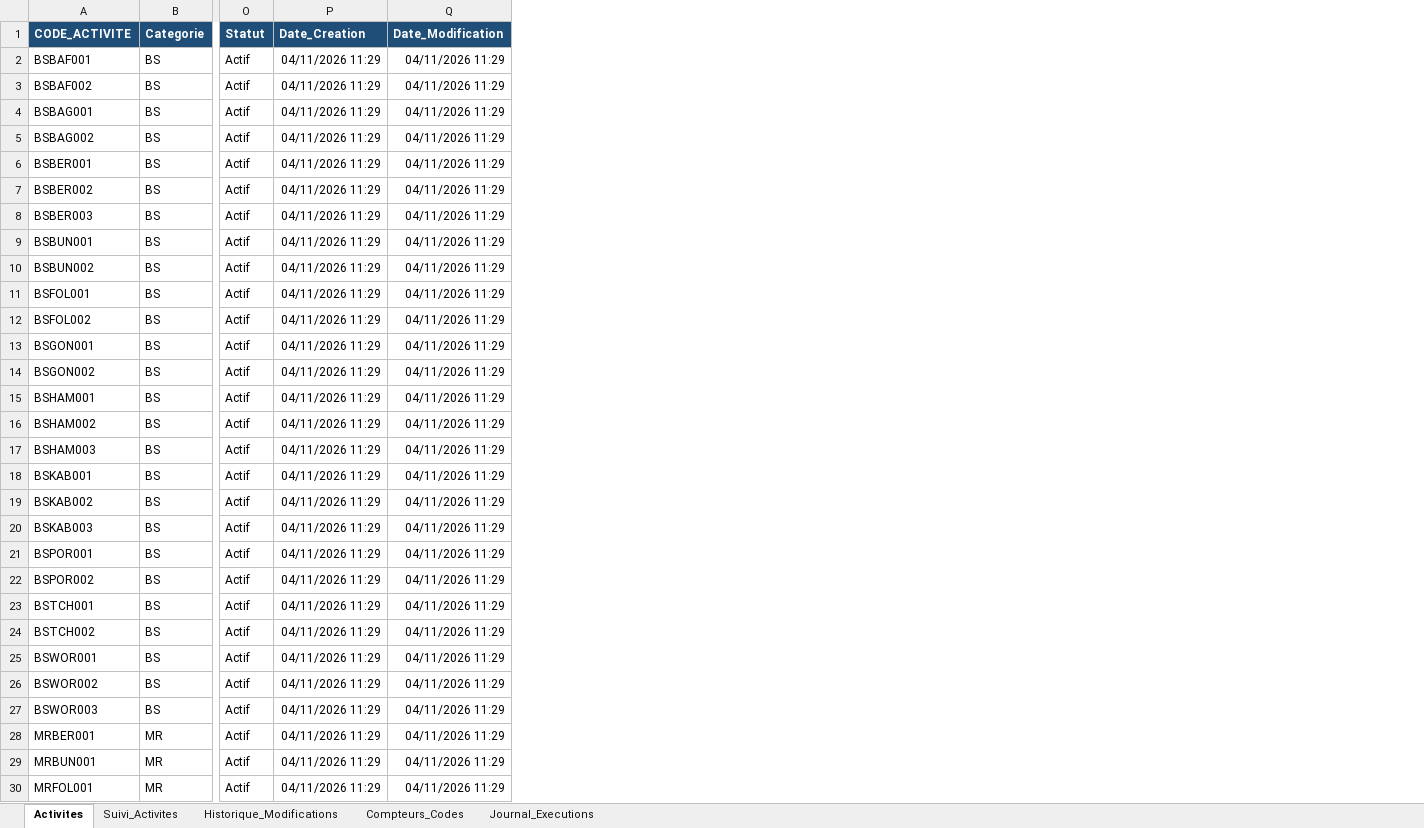
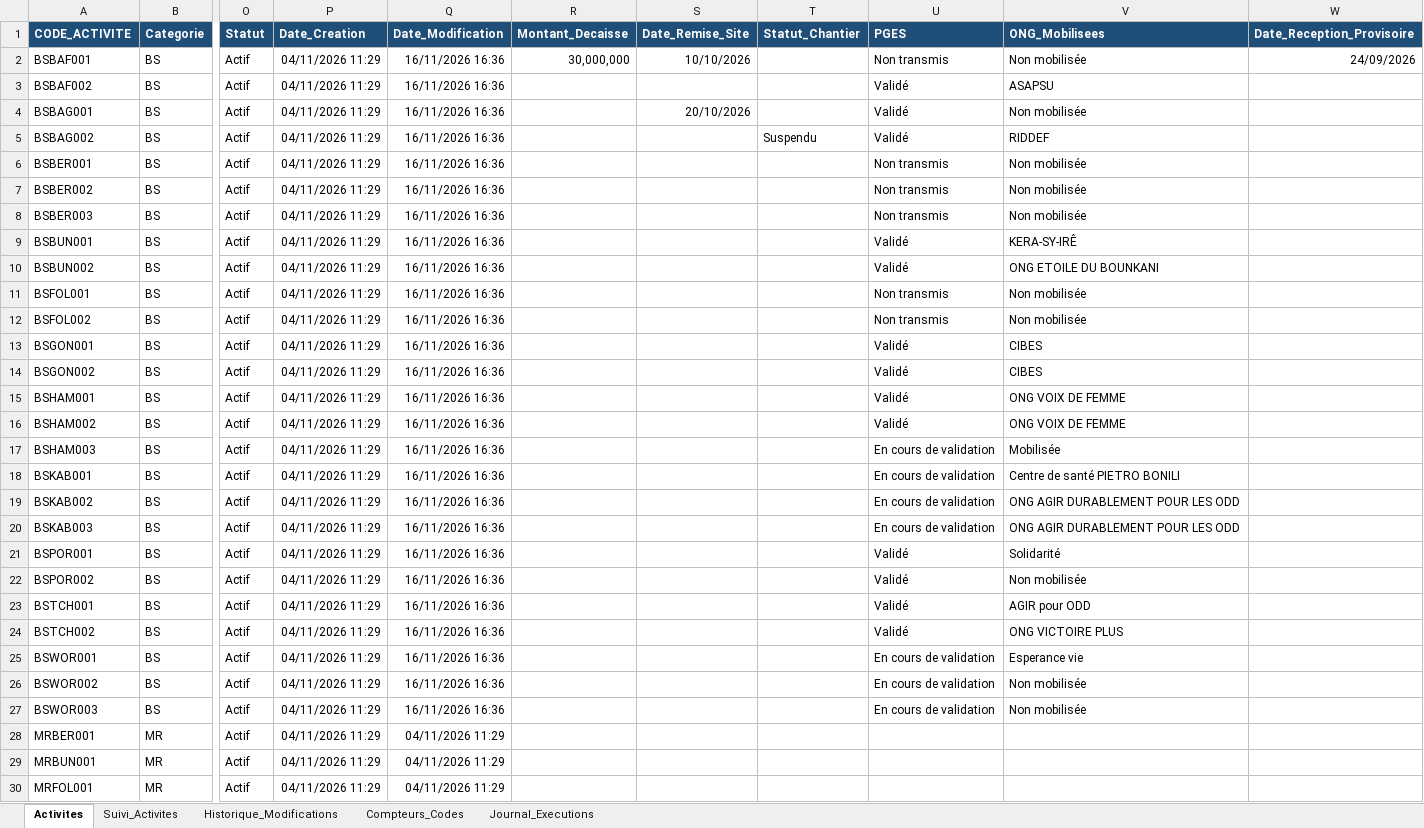
Before and after one commit to iamemanuelaka/suivi_matrice, an Excel workbook: data/base_pcr.xlsx, sheet Activites, drawn as a sheet; only a part is shown, gaps mark what is left out; values as stored, in another font and other column widths than the file's, no borders; the diff names each change by its address in the sheet, - before the commit and + after, or states it on an @@ line.

```diff
--- a/data/base_pcr.xlsx (sheet Activites)
+++ b/data/base_pcr.xlsx (sheet Activites)
+column R (Montant_Decaisse), row 2: 30,000,000
+column S (Date_Remise_Site), rows 2-4: 10/10/2026 |  | 20/10/2026
+column T (Statut_Chantier), row 5: Suspendu
+column U (PGES), rows 2-27: Non transmis | Validé | Validé | Validé | Non transmis | Non transmis | Non transmis | Validé | Validé | Non transmis | Non transmis | Validé | Validé | Validé | Validé | En cours de validation | En cours de validation | En cours de validation | En cours de validation | Validé | Validé | Validé | Validé | En cours de validation | En cours de validation | En cours de validation
+column V (ONG_Mobilisees), rows 2-27: Non mobilisée | ASAPSU | Non mobilisée | RIDDEF | Non mobilisée | Non mobilisée | Non mobilisée | KERA-SY-IRÊ | ONG ETOILE DU BOUNKANI | Non mobilisée | Non mobilisée | CIBES | CIBES | ONG VOIX DE FEMME | ONG VOIX DE FEMME | Mobilisée | Centre de santé PIETRO BONILI | ONG AGIR DURABLEMENT POUR LES ODD | ONG AGIR DURABLEMENT POUR LES ODD | Solidarité | Non mobilisée | AGIR pour ODD | ONG VICTOIRE PLUS | Esperance vie | Non mobilisée | Non mobilisée
+column W (Date_Reception_Provisoire), row 2: 24/09/2026
-Q2:Q27 (Date_Modification): 04/11/2026 11:29
+Q2:Q27 (Date_Modification): 16/11/2026 16:36
```
Also changed, not shown: sheet Historique_Modifications, sheet Journal_Executions, 5 other files.
